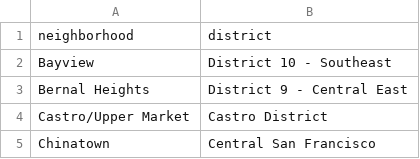
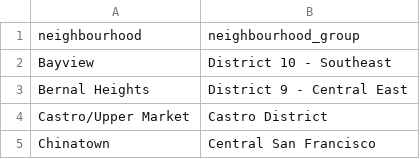
Before and after one commit to UW-CSE442-WI20/FP-airbnbs-in-new-york, a CSV file: static/neighborhood-groupings-sf.csv, drawn as a sheet; only a part is shown.

```diff
--- a/static/neighborhood-groupings-sf.csv
+++ b/static/neighborhood-groupings-sf.csv
@@ -1,2 +1,2 @@
-neighborhood,district
+neighbourhood,neighbourhood_group
 Bayview,District 10 - Southeast
```
Also changed, not shown: 4 other files.
